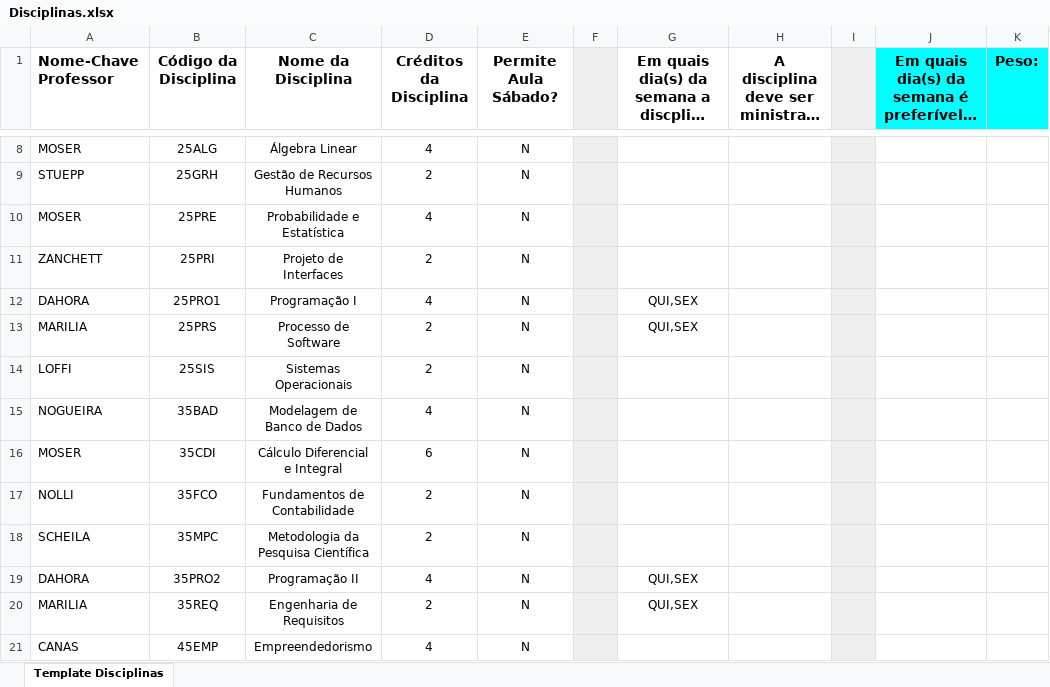
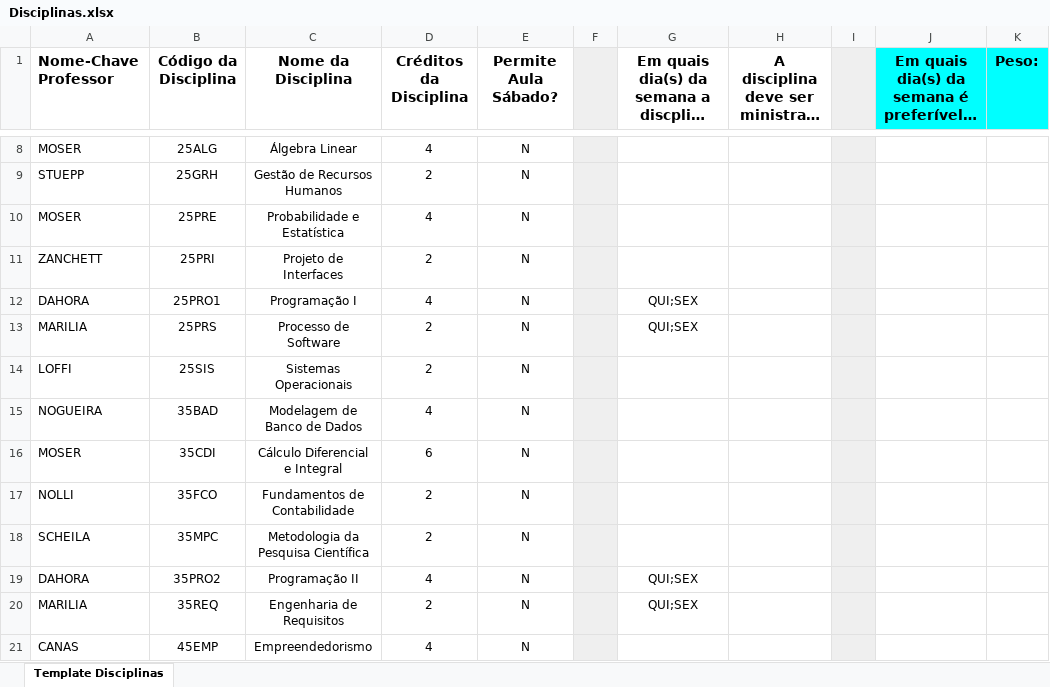
Before and after one commit to marquescauee/UDESC_Scheduling, an Excel workbook: storage/app/public/Disciplinas.xlsx, sheet Template Disciplinas, drawn as a sheet; only a part is shown, gaps mark what is left out; long unchanged cells end in …; values as stored, in another font and other column widths than the file's, no borders; charts and pictures and table styles not drawn; the diff covers the shown part only; the diff names each change by its address in the sheet, - before the commit and + after, or states it on an @@ line.

```diff
--- a/storage/app/public/Disciplinas.xlsx (sheet Template Disciplinas)
+++ b/storage/app/public/Disciplinas.xlsx (sheet Template Disciplinas)
-G12:G13: QUI,SEX
+G12:G13: QUI;SEX
-G19:G20: QUI,SEX
+G19:G20: QUI;SEX
```
Also changed, not shown: 2 removed rows and 10 edited cells elsewhere in this sheet, charts or pictures, 1 other file.
